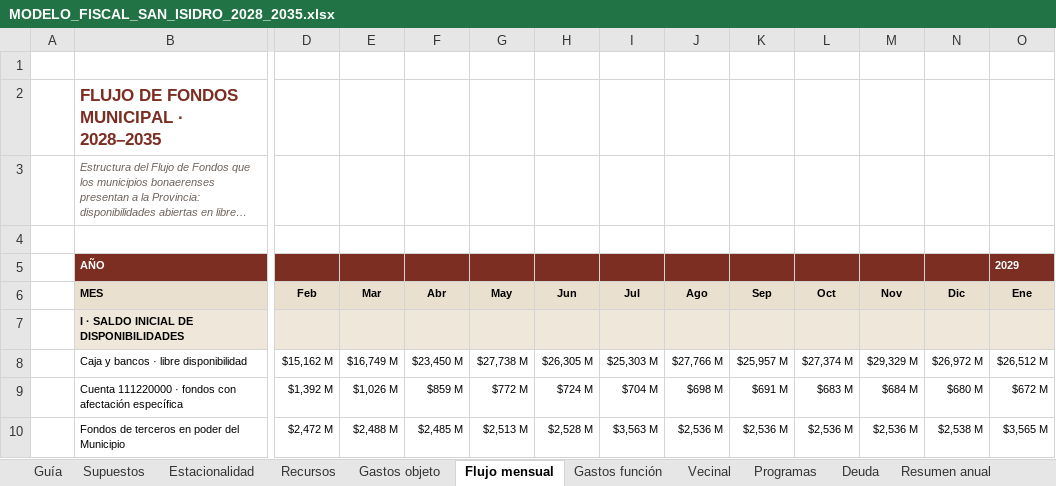
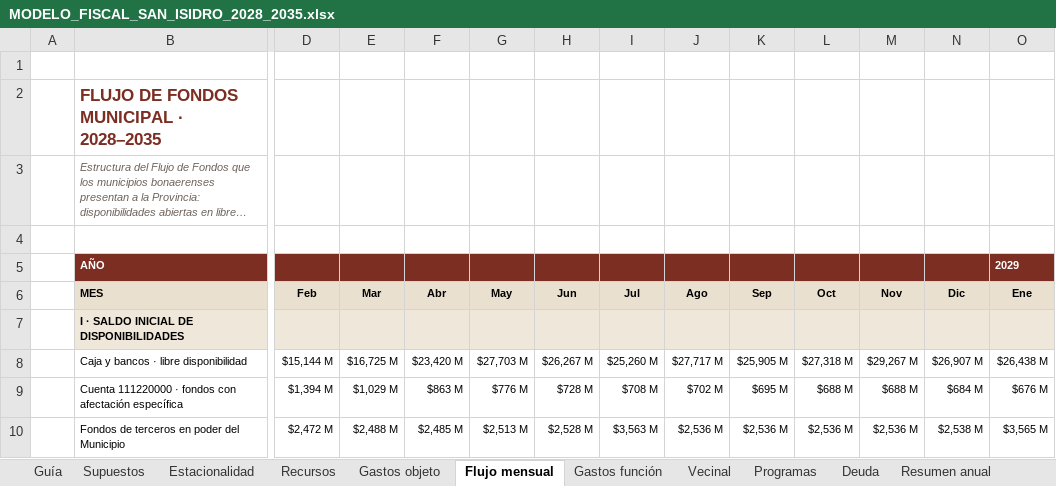
Before and after one commit to captainnicholasmoffat/casares-sanisidro-2027, an Excel workbook: salida/MODELO_FISCAL_SAN_ISIDRO_2028_2035.xlsx, sheet Flujo mensual, drawn as a sheet; only a part is shown, gaps mark what is left out; long unchanged cells end in …; values as stored, in another font and other column widths than the file's, no borders; conditional formats not drawn; the diff covers the shown part only; the diff names each change by its address in the sheet, - before the commit and + after, or states it on an @@ line.

```diff
--- a/salida/MODELO_FISCAL_SAN_ISIDRO_2028_2035.xlsx (sheet Flujo mensual)
+++ b/salida/MODELO_FISCAL_SAN_ISIDRO_2028_2035.xlsx (sheet Flujo mensual)
-D8: $15,162 M
+D8: $15,144 M
-E8: $16,749 M
+E8: $16,725 M
-F8: $23,450 M
+F8: $23,420 M
-G8: $27,738 M
+G8: $27,703 M
-H8: $26,305 M
+H8: $26,267 M
-I8: $25,303 M
+I8: $25,260 M
-J8: $27,766 M
+J8: $27,717 M
-K8: $25,957 M
+K8: $25,905 M
-L8: $27,374 M
+L8: $27,318 M
-M8: $29,329 M
+M8: $29,267 M
-N8: $26,972 M
+N8: $26,907 M
-O8: $26,512 M
+O8: $26,438 M
-D9: $1,392 M
+D9: $1,394 M
-E9: $1,026 M
+E9: $1,029 M
-F9: $859 M
+F9: $863 M
-G9: $772 M
+G9: $776 M
-H9: $724 M
+H9: $728 M
-I9: $704 M
+I9: $708 M
-J9: $698 M
+J9: $702 M
-K9: $691 M
+K9: $695 M
-L9: $683 M
+L9: $688 M
-M9: $684 M
+M9: $688 M
-N9: $680 M
+N9: $684 M
-O9: $672 M
+O9: $676 M
```
Also changed, not shown: 1566 edited cells elsewhere in this sheet, sheet Recursos, sheet Resumen anual, sheet Programas, sheet Gastos función, sheet Supuestos, sheet Vecinal, 3 more sheets, 4 other files.
